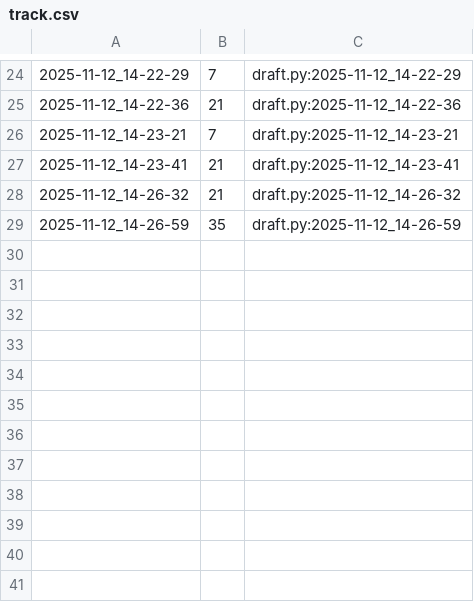
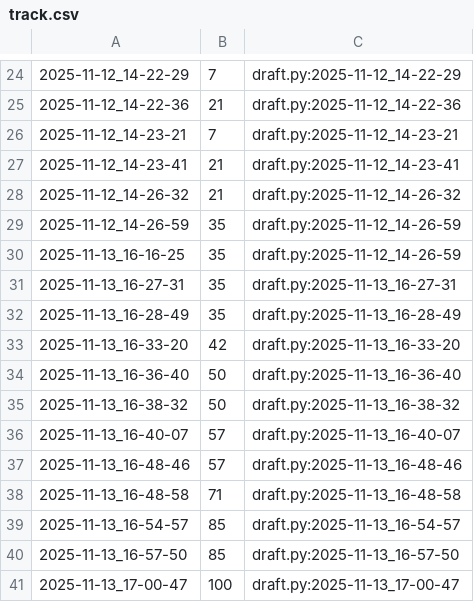
Before and after one commit to qxcode-course/poo-rc-bloco-c-GabrielSB22, a CSV file: myrep/.tko/track/poo@lapiseira/track.csv, drawn as a sheet; only a part is shown, gaps mark what is left out.

Commit message:
lapiseira funcional

```diff
--- a/myrep/.tko/track/poo@lapiseira/track.csv
+++ b/myrep/.tko/track/poo@lapiseira/track.csv
@@ -29 +29,13 @@
 2025-11-12_14-26-59,35,draft.py:2025-11-12_14-26-59
+2025-11-13_16-16-25,35,draft.py:2025-11-12_14-26-59
+2025-11-13_16-27-31,35,draft.py:2025-11-13_16-27-31
+2025-11-13_16-28-49,35,draft.py:2025-11-13_16-28-49
+2025-11-13_16-33-20,42,draft.py:2025-11-13_16-33-20
+2025-11-13_16-36-40,50,draft.py:2025-11-13_16-36-40
+2025-11-13_16-38-32,50,draft.py:2025-11-13_16-38-32
+2025-11-13_16-40-07,57,draft.py:2025-11-13_16-40-07
+2025-11-13_16-48-46,57,draft.py:2025-11-13_16-48-46
+2025-11-13_16-48-58,71,draft.py:2025-11-13_16-48-58
+2025-11-13_16-54-57,85,draft.py:2025-11-13_16-54-57
+2025-11-13_16-57-50,85,draft.py:2025-11-13_16-57-50
+2025-11-13_17-00-47,100,draft.py:2025-11-13_17-00-47
```
Also changed, not shown: 6 other files.
